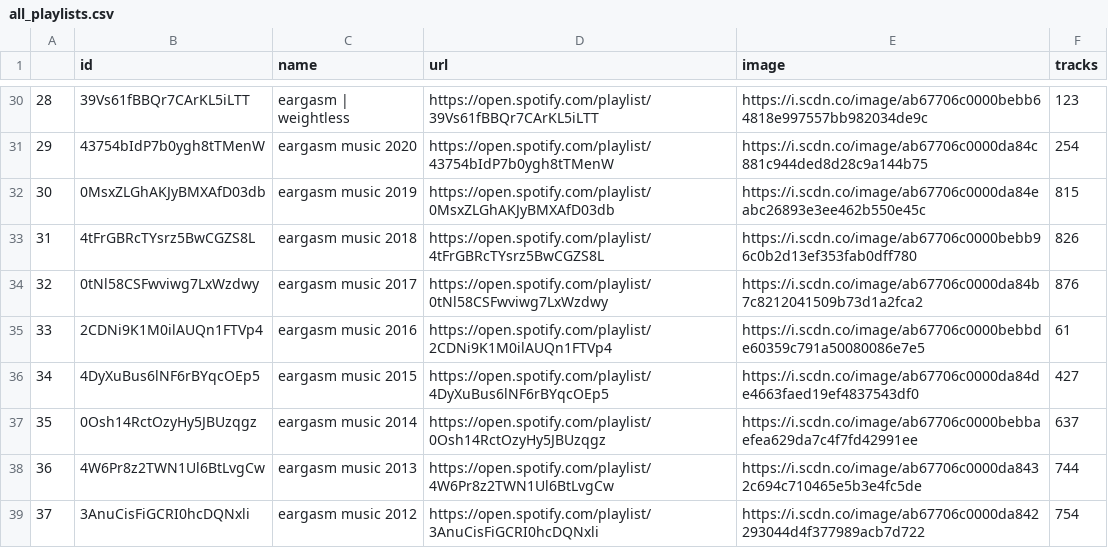
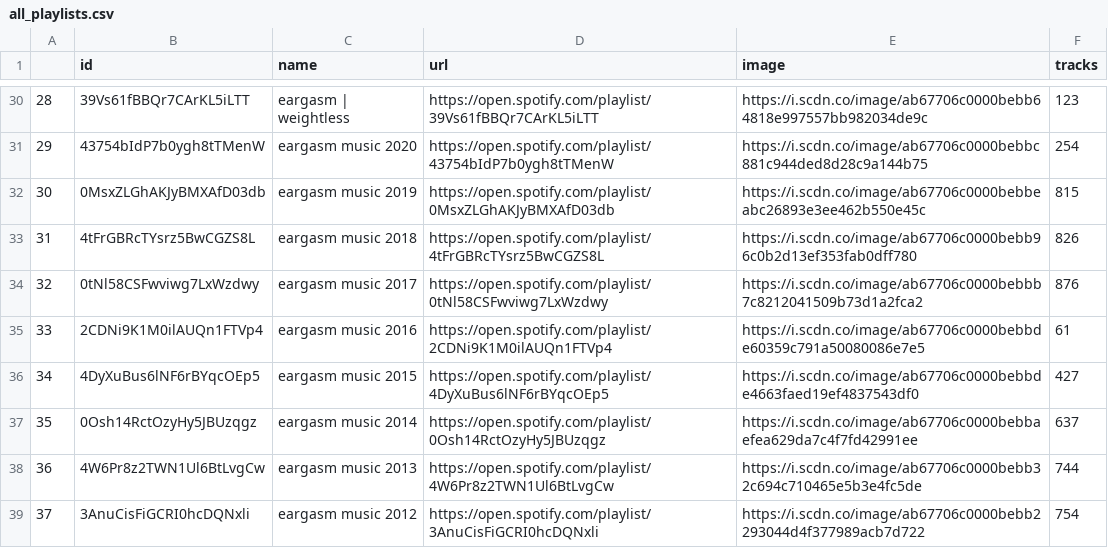
Before and after one commit to adamsiemaszkiewicz/eargasm-music, a CSV file: files/all_playlists.csv, drawn as a sheet; only a part is shown, gaps mark what is left out; the diff covers the shown part only.

```diff
--- a/files/all_playlists.csv
+++ b/files/all_playlists.csv
@@ -30,10 +30,10 @@
 28,39Vs61fBBQr7CArKL5iLTT,eargasm | weightless,https://open.spotify.com/playlist/39Vs61fBBQr7CArKL5iLTT,https://i.scdn.co/image/ab67706c0000bebb64818e997557bb982034de9c,123
-29,43754bIdP7b0ygh8tTMenW,eargasm music 2020,https://open.spotify.com/playlist/43754bIdP7b0ygh8tTMenW,https://i.scdn.co/image/ab67706c0000da84c881c944ded8d28c9a144b75,254
-30,0MsxZLGhAKJyBMXAfD03db,eargasm music 2019,https://open.spotify.com/playlist/0MsxZLGhAKJyBMXAfD03db,https://i.scdn.co/image/ab67706c0000da84eabc26893e3ee462b550e45c,815
+29,43754bIdP7b0ygh8tTMenW,eargasm music 2020,https://open.spotify.com/playlist/43754bIdP7b0ygh8tTMenW,https://i.scdn.co/image/ab67706c0000bebbc881c944ded8d28c9a144b75,254
+30,0MsxZLGhAKJyBMXAfD03db,eargasm music 2019,https://open.spotify.com/playlist/0MsxZLGhAKJyBMXAfD03db,https://i.scdn.co/image/ab67706c0000bebbeabc26893e3ee462b550e45c,815
 31,4tFrGBRcTYsrz5BwCGZS8L,eargasm music 2018,https://open.spotify.com/playlist/4tFrGBRcTYsrz5BwCGZS8L,https://i.scdn.co/image/ab67706c0000bebb96c0b2d13ef353fab0dff780,826
-32,0tNl58CSFwviwg7LxWzdwy,eargasm music 2017,https://open.spotify.com/playlist/0tNl58CSFwviwg7LxWzdwy,https://i.scdn.co/image/ab67706c0000da84b7c8212041509b73d1a2fca2,876
+32,0tNl58CSFwviwg7LxWzdwy,eargasm music 2017,https://open.spotify.com/playlist/0tNl58CSFwviwg7LxWzdwy,https://i.scdn.co/image/ab67706c0000bebbb7c8212041509b73d1a2fca2,876
 33,2CDNi9K1M0ilAUQn1FTVp4,eargasm music 2016,https://open.spotify.com/playlist/2CDNi9K1M0ilAUQn1FTVp4,https://i.scdn.co/image/ab67706c0000bebbde60359c791a50080086e7e5,61
-34,4DyXuBus6lNF6rBYqcOEp5,eargasm music 2015,https://open.spotify.com/playlist/4DyXuBus6lNF6rBYqcOEp5,https://i.scdn.co/image/ab67706c0000da84de4663faed19ef4837543df0,427
+34,4DyXuBus6lNF6rBYqcOEp5,eargasm music 2015,https://open.spotify.com/playlist/4DyXuBus6lNF6rBYqcOEp5,https://i.scdn.co/image/ab67706c0000bebbde4663faed19ef4837543df0,427
 35,0Osh14RctOzyHy5JBUzqgz,eargasm music 2014,https://open.spotify.com/playlist/0Osh14RctOzyHy5JBUzqgz,https://i.scdn.co/image/ab67706c0000bebbaefea629da7c4f7fd42991ee,637
-36,4W6Pr8z2TWN1Ul6BtLvgCw,eargasm music 2013,https://open.spotify.com/playlist/4W6Pr8z2TWN1Ul6BtLvgCw,https://i.scdn.co/image/ab67706c0000da8432c694c710465e5b3e4fc5de,744
-37,3AnuCisFiGCRI0hcDQNxli,eargasm music 2012,https://open.spotify.com/playlist/3AnuCisFiGCRI0hcDQNxli,https://i.scdn.co/image/ab67706c0000da842293044d4f377989acb7d722,754
+36,4W6Pr8z2TWN1Ul6BtLvgCw,eargasm music 2013,https://open.spotify.com/playlist/4W6Pr8z2TWN1Ul6BtLvgCw,https://i.scdn.co/image/ab67706c0000bebb32c694c710465e5b3e4fc5de,744
+37,3AnuCisFiGCRI0hcDQNxli,eargasm music 2012,https://open.spotify.com/playlist/3AnuCisFiGCRI0hcDQNxli,https://i.scdn.co/image/ab67706c0000bebb2293044d4f377989acb7d722,754
```
Also changed, not shown: 19 edited cells elsewhere in this file, 5 other files.
